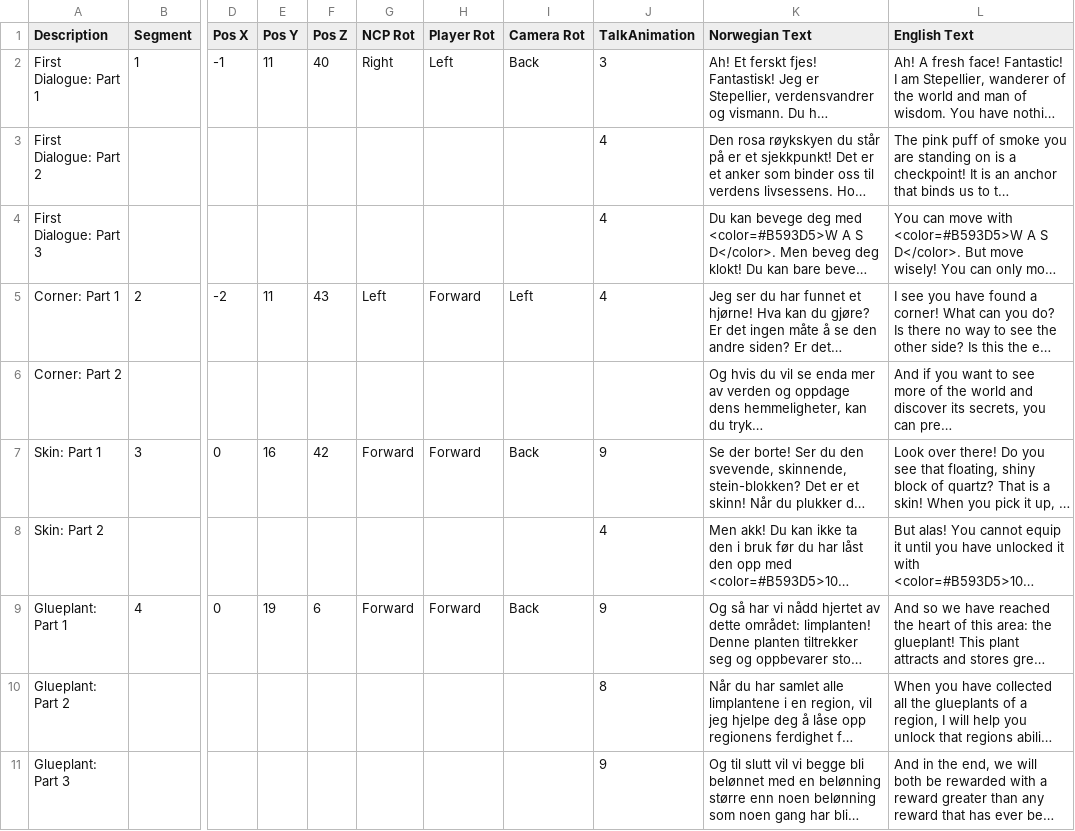
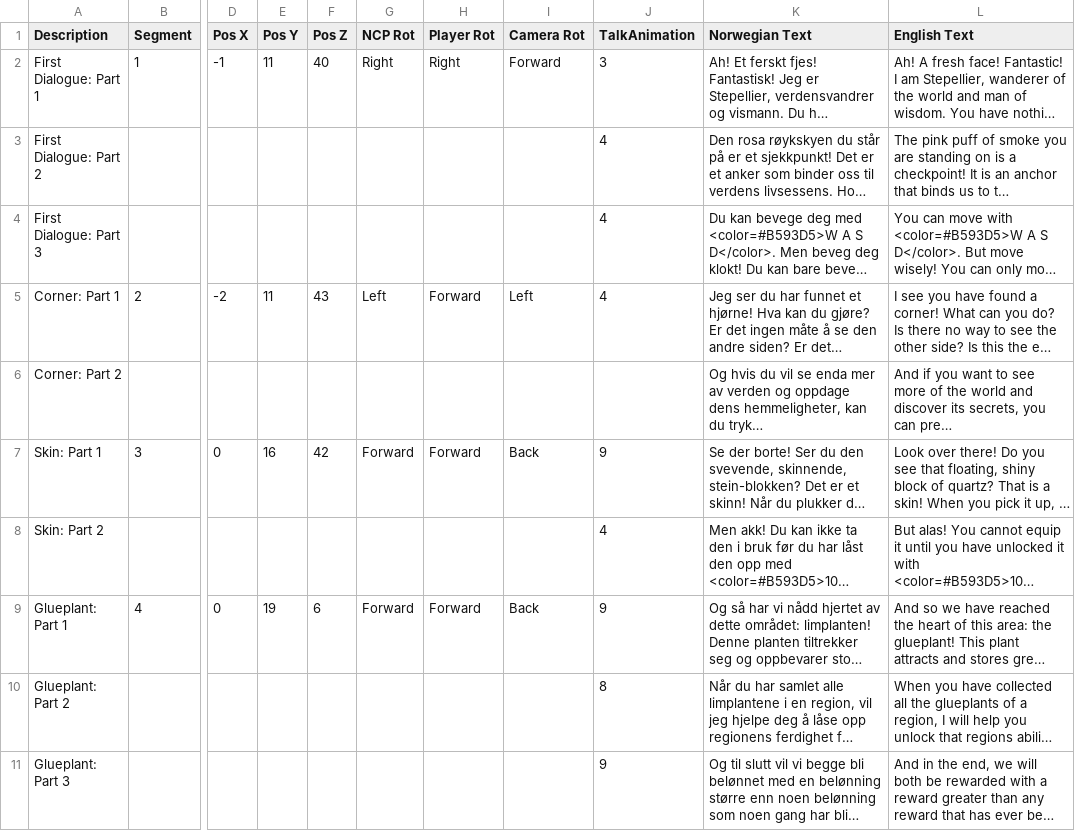
Before and after one commit to Bsktrrl/Steps, a CSV file: Assets/Documents/Tutorial/Stepellier Tutorial Dialogue - Keyboard.csv, drawn as a sheet; only a part is shown, gaps mark what is left out; long unchanged cells end in …; the diff names each change by its address in the sheet, - before the commit and + after, or states it on an @@ line.

Commit message:
TutorialNumberDisplay Hide fix & Camera Rotation on Slope/Drowning

```diff
--- a/Assets/Documents/Tutorial/Stepellier Tutorial Dialogue - Keyboard.csv
+++ b/Assets/Documents/Tutorial/Stepellier Tutorial Dialogue - Keyboard.csv
-H2 (Player Rot): Left
+H2 (Player Rot): Right
-I2 (Camera Rot): Back
+I2 (Camera Rot): Forward
```
Also changed, not shown: Assets/Documents/Tutorial/Stepellier Tutorial Dialogue - PlayStation.csv, Assets/Documents/Tutorial/Stepellier Tutorial Dialogue - xBox.csv, 2 other files.
